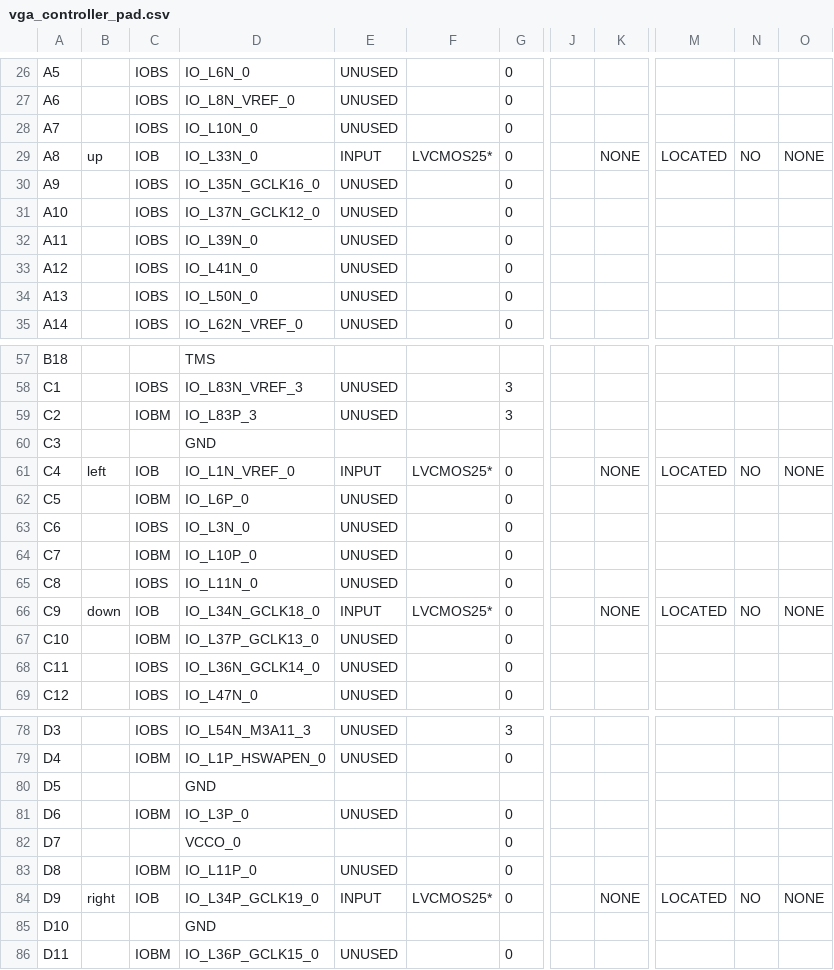
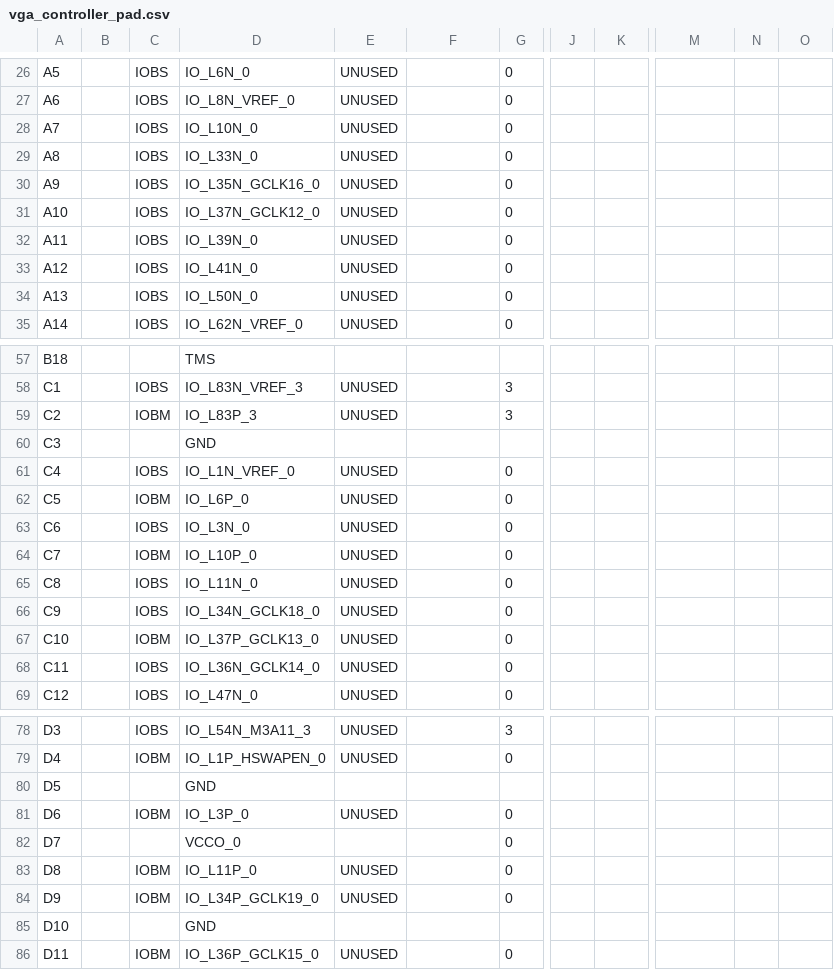
Before and after one commit to jhzhaofred/RPG_GAME_FPGA, a CSV file: RPG/vga_controller_pad.csv, drawn as a sheet; only a part is shown, gaps mark what is left out; the diff covers the shown part only; the diff names each change by its address in the sheet, - before the commit and + after, or states it on an @@ line.

```diff
--- a/RPG/vga_controller_pad.csv
+++ b/RPG/vga_controller_pad.csv
-B29: up
+B29: (empty)
-C29: IOB
+C29: IOBS
-E29: INPUT
+E29: UNUSED
-F29: LVCMOS25*
+F29: (empty)
-K29: NONE
+K29: (empty)
-M29: LOCATED
+M29: (empty)
-N29: NO
+N29: (empty)
-O29: NONE
+O29: (empty)
-B61: left
+B61: (empty)
-C61: IOB
+C61: IOBS
-E61: INPUT
+E61: UNUSED
-F61: LVCMOS25*
+F61: (empty)
-K61: NONE
+K61: (empty)
-M61: LOCATED
+M61: (empty)
-N61: NO
+N61: (empty)
-O61: NONE
+O61: (empty)
-B66: down
+B66: (empty)
-C66: IOB
+C66: IOBS
-E66: INPUT
+E66: UNUSED
-F66: LVCMOS25*
+F66: (empty)
-K66: NONE
+K66: (empty)
-M66: LOCATED
+M66: (empty)
-N66: NO
+N66: (empty)
-O66: NONE
+O66: (empty)
-B84: right
+B84: (empty)
-C84: IOB
+C84: IOBM
-E84: INPUT
+E84: UNUSED
-F84: LVCMOS25*
+F84: (empty)
-K84: NONE
+K84: (empty)
-M84: LOCATED
+M84: (empty)
-N84: NO
+N84: (empty)
-O84: NONE
+O84: (empty)
```
Also changed, not shown: 1 edited cell elsewhere in this file, 54 other files.
